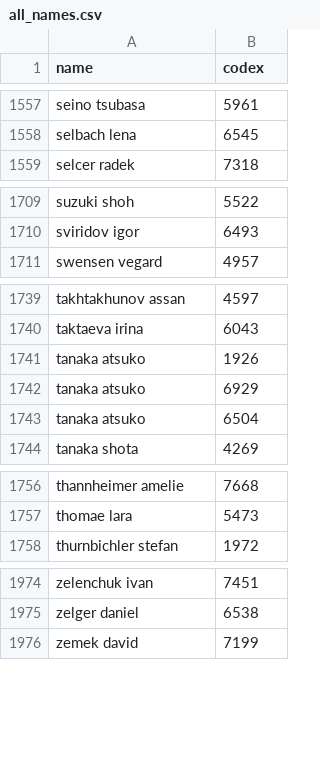
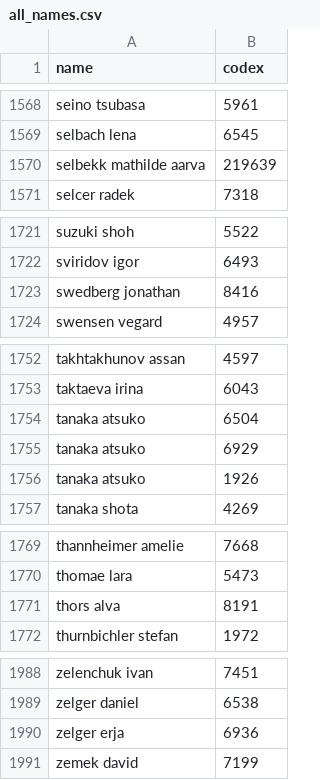
Before and after one commit to wrotki8778/Ski_jumping_data_center, a CSV file: all_names.csv, drawn as a sheet; only a part is shown, gaps mark what is left out; the diff covers the shown part only.

```diff
--- a/all_names.csv
+++ b/all_names.csv
@@ -1558,2 +1569,3 @@
 "selbach lena",6545
+"selbekk mathilde aarva",219639
 "selcer radek",7318
@@ -1710,2 +1722,3 @@
 "sviridov igor",6493
+"swedberg jonathan",8416
 "swensen vegard",4957
@@ -1740,5 +1753,5 @@
 "taktaeva irina",6043
-"tanaka atsuko",1926
-"tanaka atsuko",6929
 "tanaka atsuko",6504
+"tanaka atsuko",6929
+"tanaka atsuko",1926
 "tanaka shota",4269
@@ -1757,2 +1770,3 @@
 "thomae lara",5473
+"thors alva",8191
 "thurnbichler stefan",1972
@@ -1975,2 +1989,3 @@
 "zelger daniel",6538
+"zelger erja",6936
 "zemek david",7199
```
Also changed, not shown: 11 added rows and 1 moved row elsewhere in this file, 3 other files.
